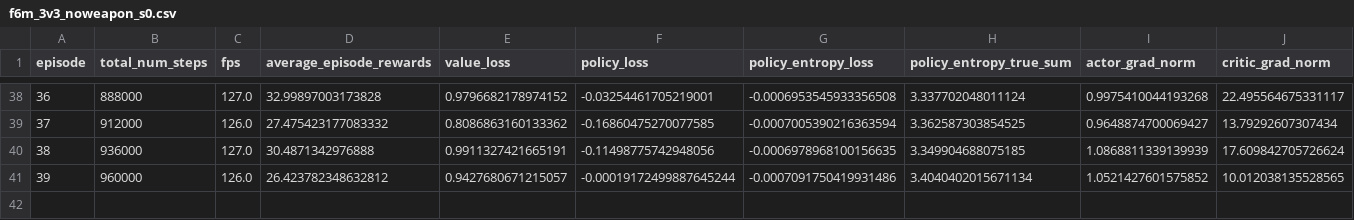
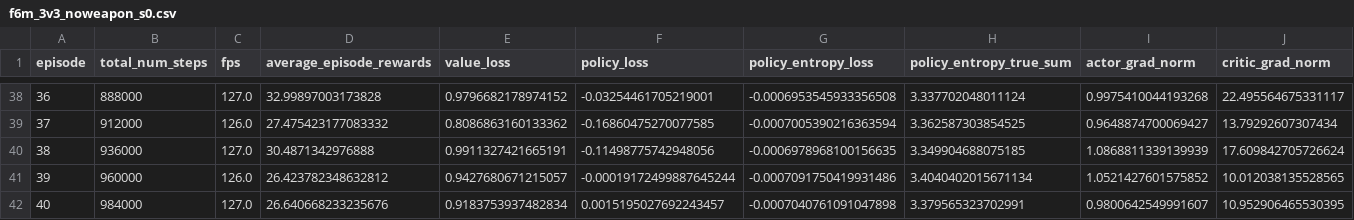
Before and after one commit to David-JayTao/SEU-SRTP, a CSV file: experiments/2026-10-07-08-formal6m/metrics/curves/f6m_3v3_noweapon_s0.csv, drawn as a sheet; only a part is shown, gaps mark what is left out; rows hold the shown columns only; the diff names each change by its address in the sheet, - before the commit and + after, or states it on an @@ line.

```diff
--- a/experiments/2026-10-07-08-formal6m/metrics/curves/f6m_3v3_noweapon_s0.csv
+++ b/experiments/2026-10-07-08-formal6m/metrics/curves/f6m_3v3_noweapon_s0.csv
+row 42: 40 | 984000 | 127.0 | 26.640668233235676 | 0.9183753937482834 | 0.0015195027692243457 | -0.0007040761091047898 | 3.379565323702991 | 0.9800642549991607 | 10.952906465530395
```
Also changed, not shown: experiments/2026-10-07-08-formal6m/metrics/curves/f6m_2v2_noweapon_s0.csv, experiments/2026-10-07-08-formal6m/metrics/curves/f6m_official_1v1_shoot_hier_selfplay_s1.csv, 54 other files.
